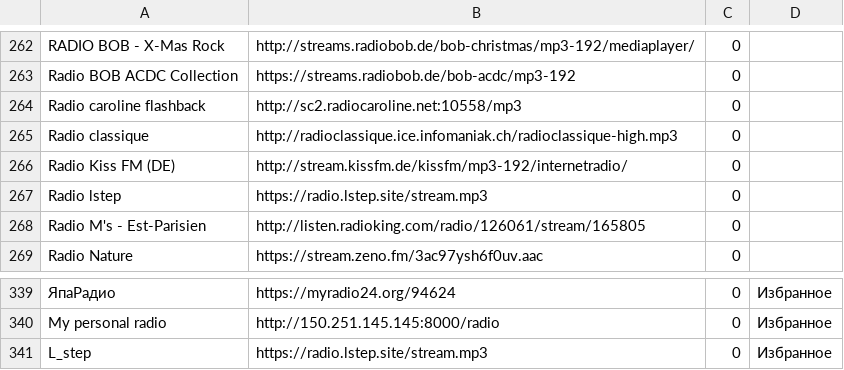
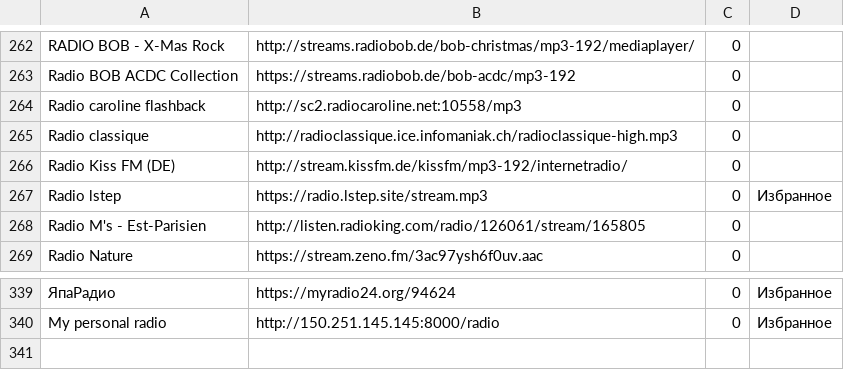
Before and after one commit to serggggaae/playlist, a CSV file: Плейлист.csv, drawn as a sheet; only a part is shown, gaps mark what is left out; the diff names each change by its address in the sheet, - before the commit and + after, or states it on an @@ line.

Commit message:
Обновлен основной плейлист

```diff
--- a/Плейлист.csv
+++ b/Плейлист.csv
-D267: (empty)
+D267: Избранное
-row 341: L_step | https://radio.lstep.site/stream.mp3 | 0 | Избранное
```
